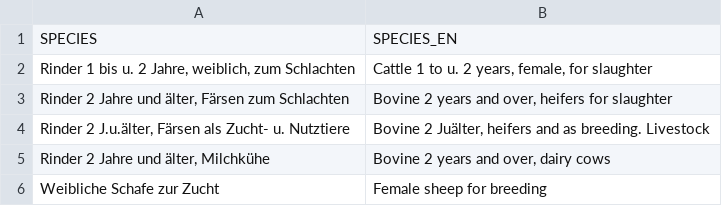
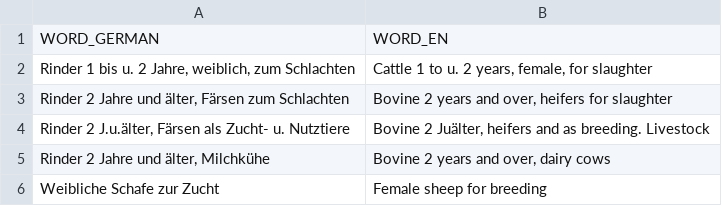
Before and after one commit to tschf/dashtrans, a CSV file: raw/GDB_ANIMAL_FARMING_SPECIES.csv, drawn as a sheet; only a part is shown.

```diff
--- a/raw/GDB_ANIMAL_FARMING_SPECIES.csv
+++ b/raw/GDB_ANIMAL_FARMING_SPECIES.csv
@@ -1,2 +1,2 @@
-"SPECIES","SPECIES_EN"
+"WORD_GERMAN","WORD_EN"
 "Rinder 1 bis u. 2 Jahre, weiblich, zum Schlachten","Cattle 1 to u. 2 years, female, for slaughter"
```
Also changed, not shown: raw/GDB_ANIMAL_FARMING_STATE.csv, raw/GDB_DEFINITION.csv, 4 other files.
